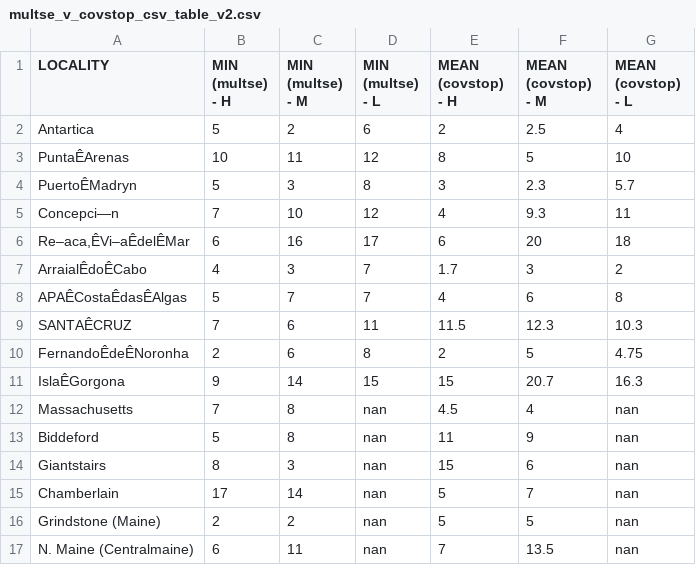
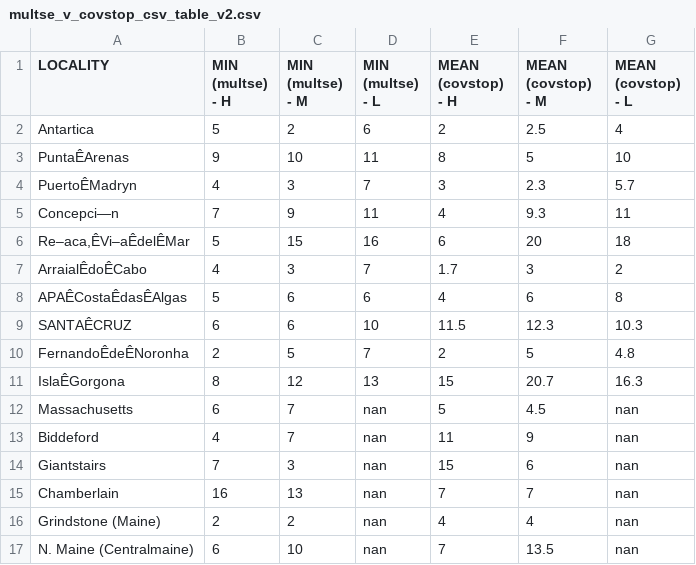
Before and after one commit to eqmh/asymmetric, a CSV file: multse_v_covstop_csv_table_v2.csv, drawn as a sheet.

Commit message:
code additions for improved data viz

```diff
--- a/multse_v_covstop_csv_table_v2.csv
+++ b/multse_v_covstop_csv_table_v2.csv
@@ -2,16 +2,16 @@ LOCALITY,MIN (multse) - H,MIN (multse) - M,MIN (multse) - L,MEAN (covstop) - H,M
 Antartica,5,2,6,2,2.5,4
-PuntaÊArenas,10,11,12,8,5,10
-PuertoÊMadryn,5,3,8,3,2.3,5.7
-Concepci—n,7,10,12,4,9.3,11
-"Re–aca,ÊVi–aÊdelÊMar",6,16,17,6,20,18
+PuntaÊArenas,9,10,11,8,5,10
+PuertoÊMadryn,4,3,7,3,2.3,5.7
+Concepci—n,7,9,11,4,9.3,11
+"Re–aca,ÊVi–aÊdelÊMar",5,15,16,6,20,18
 ArraialÊdoÊCabo,4,3,7,1.7,3,2
-APAÊCostaÊdasÊAlgas,5,7,7,4,6,8
-SANTAÊCRUZ,7,6,11,11.5,12.3,10.3
-FernandoÊdeÊNoronha,2,6,8,2,5,4.75
-IslaÊGorgona,9,14,15,15,20.7,16.3
-Massachusetts,7,8,nan,4.5,4,nan
-Biddeford,5,8,nan,11,9,nan
-Giantstairs,8,3,nan,15,6,nan
-Chamberlain,17,14,nan,5,7,nan
-Grindstone (Maine),2,2,nan,5,5,nan
-N. Maine (Centralmaine),6,11,nan,7,13.5,nan
+APAÊCostaÊdasÊAlgas,5,6,6,4,6,8
+SANTAÊCRUZ,6,6,10,11.5,12.3,10.3
+FernandoÊdeÊNoronha,2,5,7,2,5,4.8
+IslaÊGorgona,8,12,13,15,20.7,16.3
+Massachusetts,6,7,nan,5,4.5,nan
+Biddeford,4,7,nan,11,9,nan
+Giantstairs,7,3,nan,15,6,nan
+Chamberlain,16,13,nan,7,7,nan
+Grindstone (Maine),2,2,nan,4,4,nan
+N. Maine (Centralmaine),6,10,nan,7,13.5,nan
```
Also changed, not shown: 18 other files.
